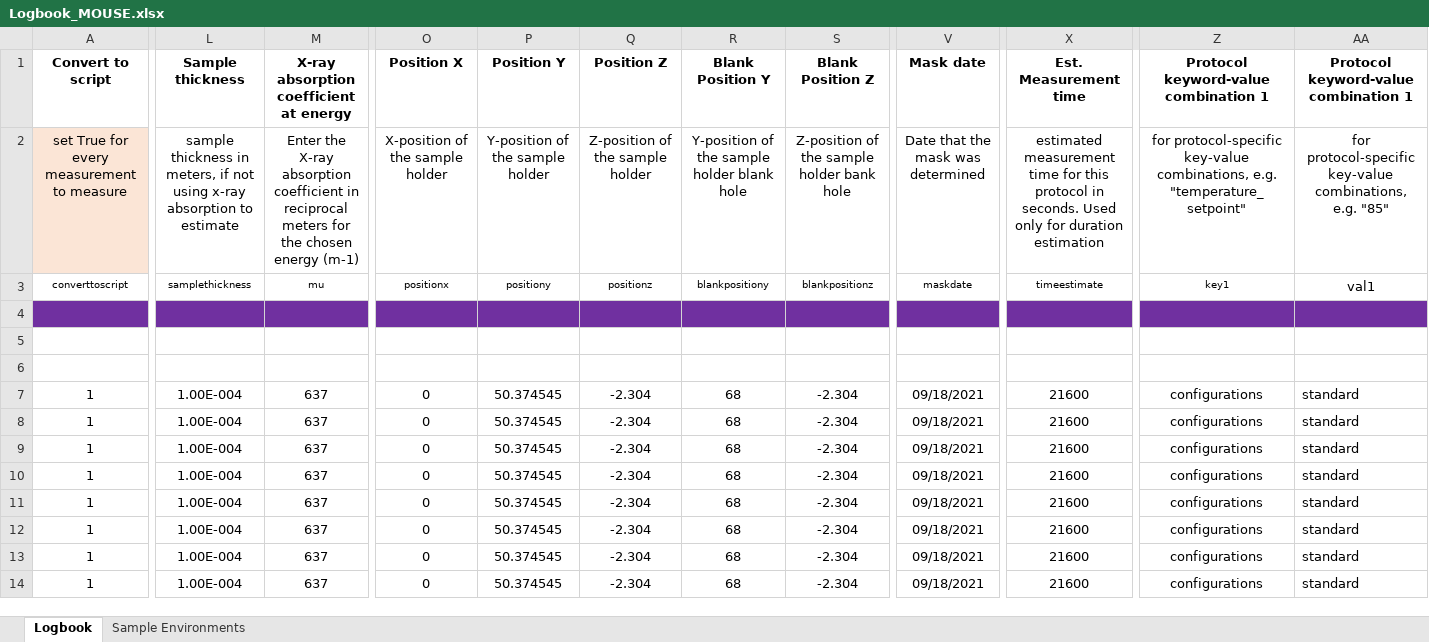
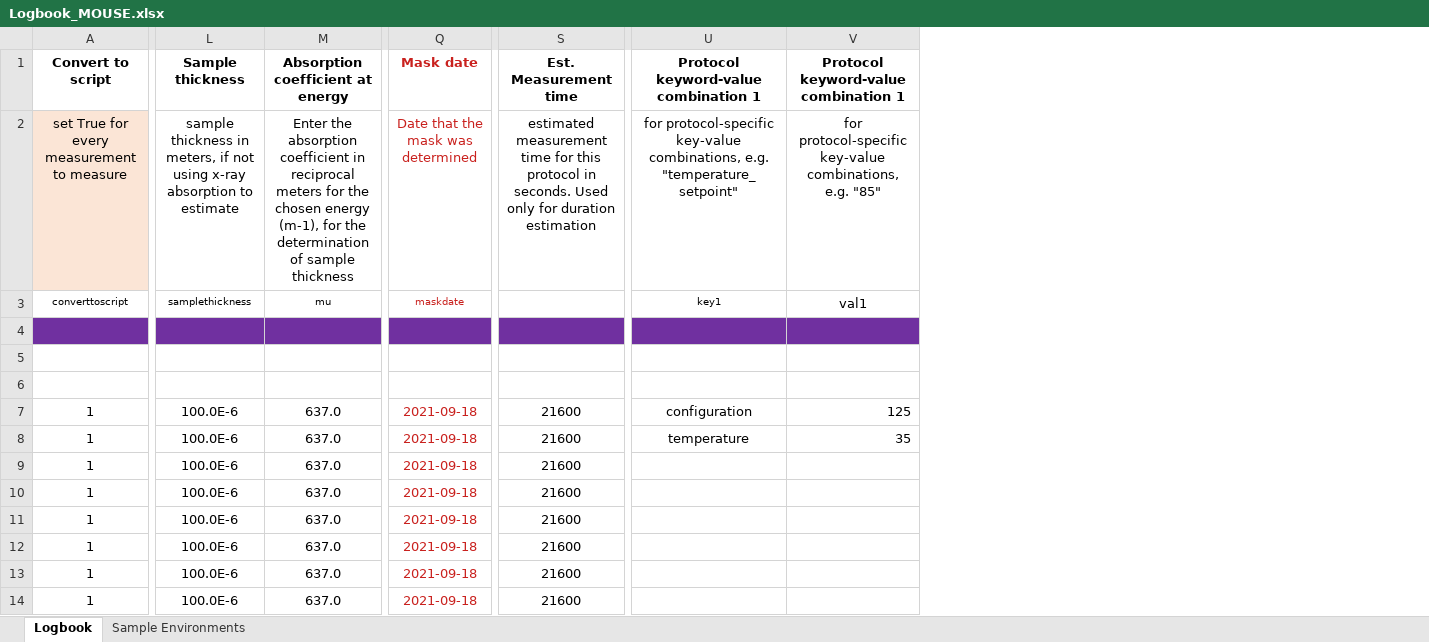
Before and after one commit to BAMresearch/logbook2mouse, an Excel workbook: logbook/Logbook_MOUSE.xlsx, sheet Logbook, drawn as a sheet; only a part is shown, gaps mark what is left out; values as stored, in another font and other column widths than the file's, no borders; conditional formats not drawn; removed rows and columns are numbered as before the commit, all else as after; the diff covers the shown part only; the diff names each change by its address in the sheet, - before the commit and + after, or states it on an @@ line.

Commit message:
logbook further simplified

```diff
--- a/logbook/Logbook_MOUSE.xlsx (sheet Logbook)
+++ b/logbook/Logbook_MOUSE.xlsx (sheet Logbook)
-column M, rows 1-14: X-ray absorption coefficient at energy | Enter the X-ray absorption coefficient in reciprocal meters for the chosen energy (m-1) | mu |  |  |  | 637 | 637 | 637 | 637 | 637 | 637 | 637 | 637
+column M (Absorption coefficient at energy), rows 2-14: Enter the absorption coefficient in reciprocal meters for the chosen energy (m-1), for the determination of sample thickness | mu |  |  |  | 637.0 | 637.0 | 637.0 | 637.0 | 637.0 | 637.0 | 637.0 | 637.0
-column O (Position X), rows 2-14: X-position of the sample holder | positionx |  |  |  | 0 | 0 | 0 | 0 | 0 | 0 | 0 | 0
-column P (Position Y), rows 2-14: Y-position of the sample holder | positiony |  |  |  | 50.374545 | 50.374545 | 50.374545 | 50.374545 | 50.374545 | 50.374545 | 50.374545 | 50.374545
-column Q (Position Z), rows 2-14: Z-position of the sample holder | positionz |  |  |  | -2.304 | -2.304 | -2.304 | -2.304 | -2.304 | -2.304 | -2.304 | -2.304
-column R (Blank Position Y), rows 2-14: Y-position of the sample holder blank hole | blankpositiony |  |  |  | 68 | 68 | 68 | 68 | 68 | 68 | 68 | 68
-column S (Blank Position Z), rows 2-14: Z-position of the sample holder bank hole | blankpositionz |  |  |  | -2.304 | -2.304 | -2.304 | -2.304 | -2.304 | -2.304 | -2.304 | -2.304
-Q1:Q3 text colour: black
+Q1:Q3 text colour: #C9211E
-S3 (Est. Measurement time): timeestimate
+S3 (Est. Measurement time): (empty)
-L7:L14 (Sample thickness): 1.00E-004
+L7:L14 (Sample thickness): 100.0E-6
-Q7:Q14 (Mask date): 09/18/2021
+Q7:Q14 (Mask date): 2021-09-18
-Q7:Q14 text colour: black
+Q7:Q14 text colour: #C9211E
-U7: configurations
+U7: configuration
-V7: standard
+V7: 125
-U8: configurations
+U8: temperature
-V8: standard
+V8: 35
-U9:U14: configurations
+U9:U14: (empty)
-V9:V14: standard
+V9:V14: (empty)
```
Also changed, not shown: 66 edited cells and cell formats elsewhere in this sheet.
